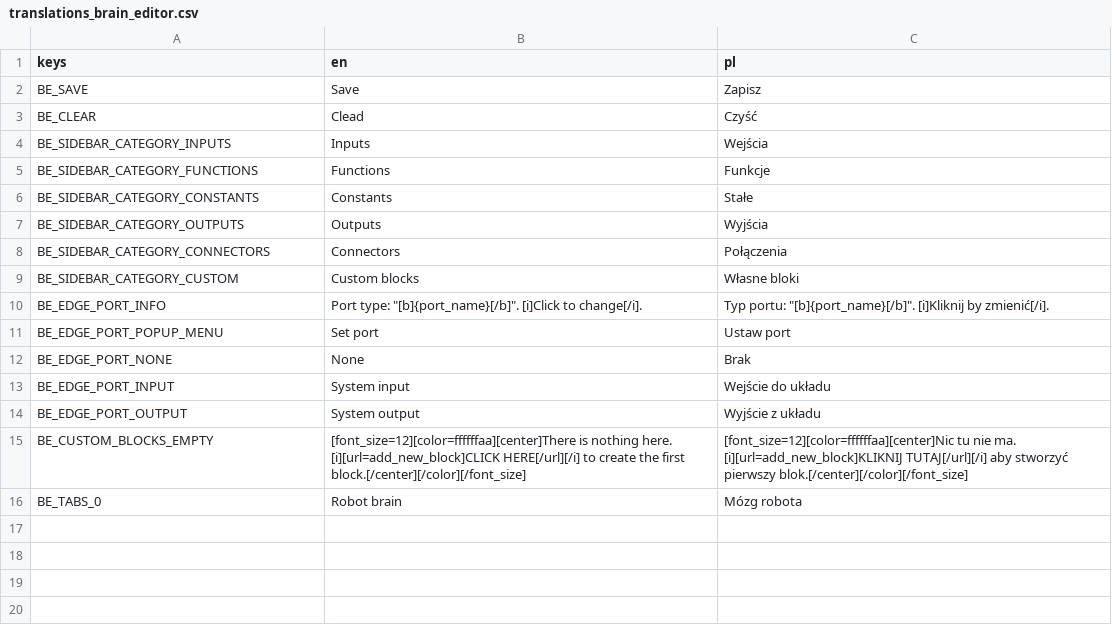
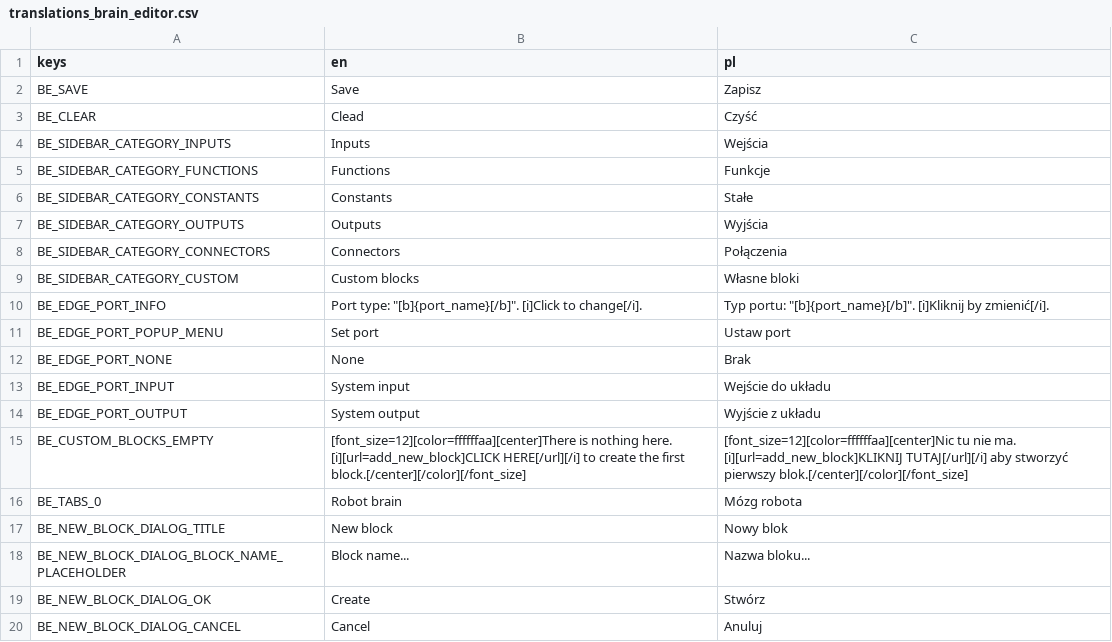
Before and after one commit to doonay21/hive_client, a CSV file: translations/translations_brain_editor.csv, drawn as a sheet.

```diff
--- a/translations/translations_brain_editor.csv
+++ b/translations/translations_brain_editor.csv
@@ -16 +16,5 @@ BE_CUSTOM_BLOCKS_EMPTY,"[font_size=12][color=ffffffaa][center]There is nothing h
 BE_TABS_0,"Robot brain","Mózg robota"
+BE_NEW_BLOCK_DIALOG_TITLE,"New block","Nowy blok"
+BE_NEW_BLOCK_DIALOG_BLOCK_NAME_PLACEHOLDER,"Block name...","Nazwa bloku..."
+BE_NEW_BLOCK_DIALOG_OK,"Create","Stwórz"
+BE_NEW_BLOCK_DIALOG_CANCEL,"Cancel","Anuluj"
```
Also changed, not shown: 11 other files.
